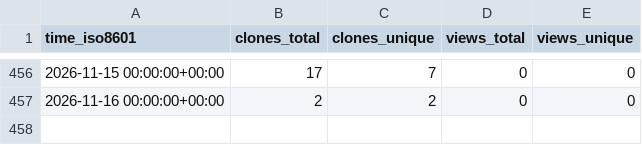
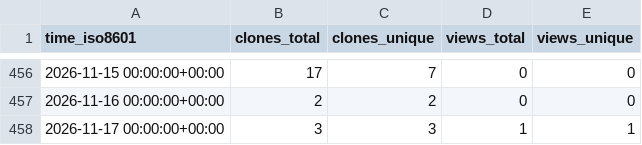
Before and after one commit to OSU-Nowlab/MPI4DL, a CSV file: OSU-Nowlab/MPI4DL/ghrs-data/views_clones_aggregate.csv, drawn as a sheet; only a part is shown, gaps mark what is left out; the diff names each change by its address in the sheet, - before the commit and + after, or states it on an @@ line.

```diff
--- a/OSU-Nowlab/MPI4DL/ghrs-data/views_clones_aggregate.csv
+++ b/OSU-Nowlab/MPI4DL/ghrs-data/views_clones_aggregate.csv
+row 458: 2026-11-17 00:00:00+00:00 | 3 | 3 | 1 | 1
```
Also changed, not shown: 1 other file.
